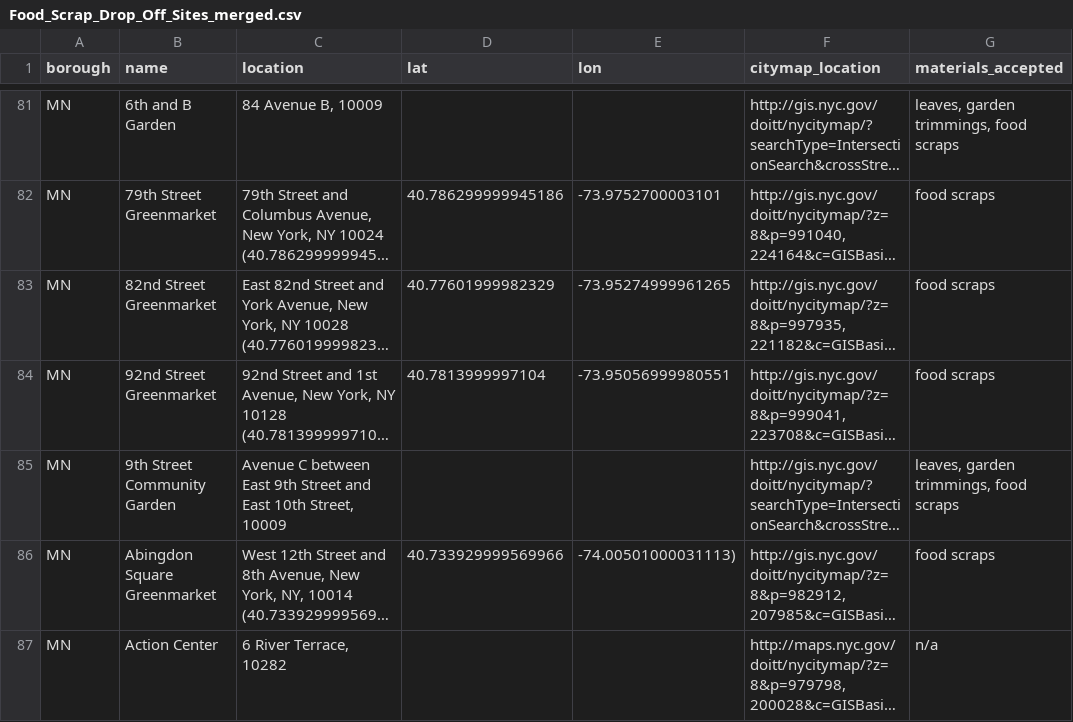
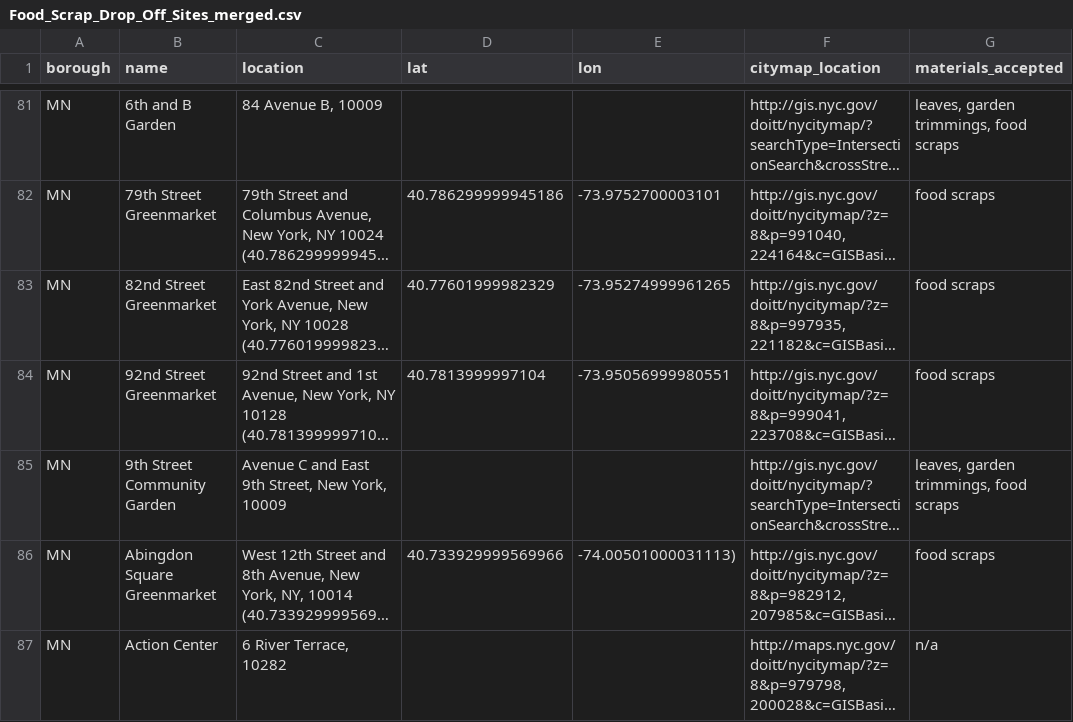
Before and after one commit to mashcode/NYCompost-data, a CSV file: Food_Scrap_Drop_Off_Sites_merged.csv, drawn as a sheet; only a part is shown, gaps mark what is left out; long unchanged cells end in …; the diff names each change by its address in the sheet, - before the commit and + after, or states it on an @@ line.

```diff
--- a/Food_Scrap_Drop_Off_Sites_merged.csv
+++ b/Food_Scrap_Drop_Off_Sites_merged.csv
-C85 (location): Avenue C between East 9th Street and East 10th Street, 10009
+C85 (location): Avenue C and East 9th Street, New York, 10009
```
Also changed, not shown: 5 other files.
